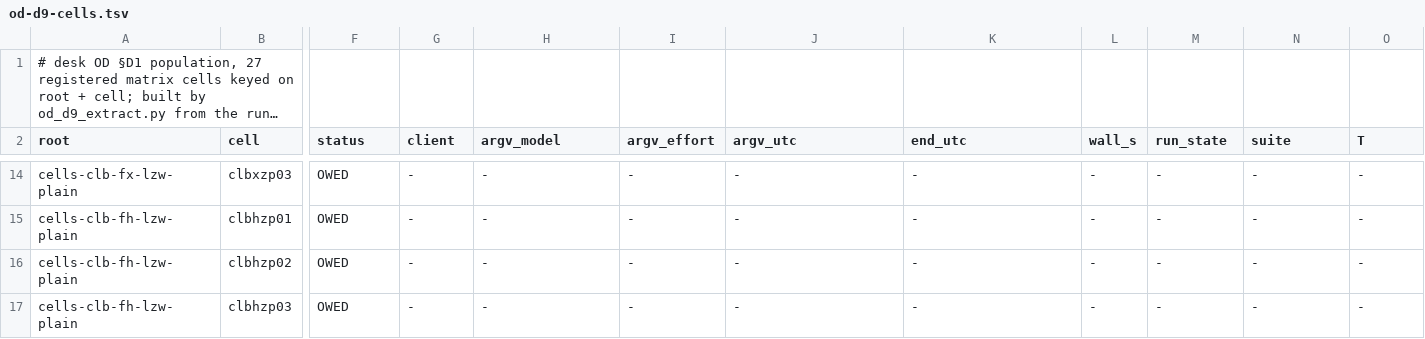
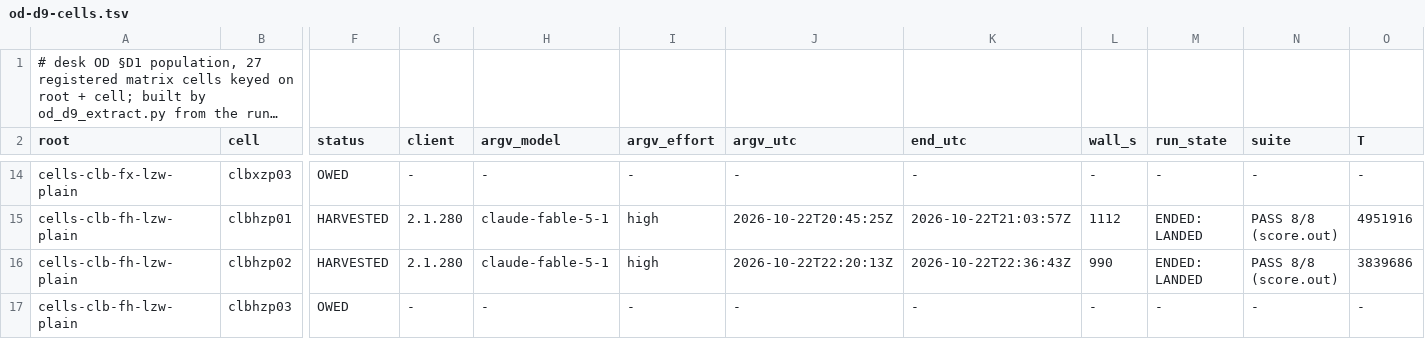
Before and after one commit to jyh/saltbench, a TSV file: evidence/od-effort-matrix/od-d9-cells.tsv, drawn as a sheet; only a part is shown, gaps mark what is left out; long unchanged cells end in …; the diff covers the shown part only; the diff names each change by its address in the sheet, - before the commit and + after, or states it on an @@ line.

```diff
--- a/evidence/od-effort-matrix/od-d9-cells.tsv
+++ b/evidence/od-effort-matrix/od-d9-cells.tsv
-F15:F16 (status): OWED
+F15:F16 (status): HARVESTED
-G15:G16 (client): -
+G15:G16 (client): 2.1.280
-H15:H16 (argv_model): -
+H15:H16 (argv_model): claude-fable-5-1
-I15:I16 (argv_effort): -
+I15:I16 (argv_effort): high
-J15 (argv_utc): -
+J15 (argv_utc): 2026-10-22T20:45:25Z
-K15 (end_utc): -
+K15 (end_utc): 2026-10-22T21:03:57Z
-L15 (wall_s): -
+L15 (wall_s): 1112
-M15:M16 (run_state): -
+M15:M16 (run_state): ENDED: LANDED
-N15:N16 (suite): -
+N15:N16 (suite): PASS 8/8 (score.out)
-O15 (T): -
+O15 (T): 4951916
-J16 (argv_utc): -
+J16 (argv_utc): 2026-10-22T22:20:13Z
-K16 (end_utc): -
+K16 (end_utc): 2026-10-22T22:36:43Z
-L16 (wall_s): -
+L16 (wall_s): 990
-O16 (T): -
+O16 (T): 3839686
```
Also changed, not shown: 119 edited cells elsewhere in this file.
